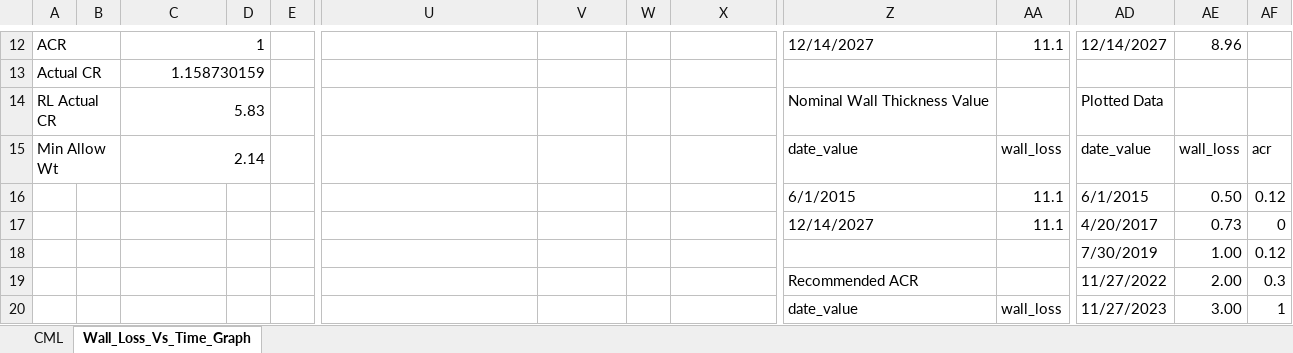
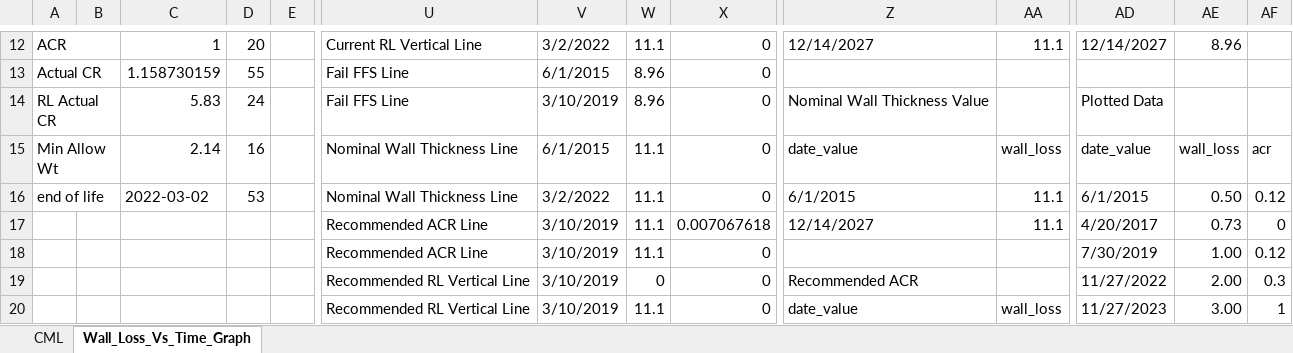
Before and after one commit to Joshua-W-Adams/vba-mic-wall-loss-vs-time, an Excel workbook: vba-wall-loss-vs-time.xlsm, sheet Wall_Loss_Vs_Time_Graph, drawn as a sheet; only a part is shown, gaps mark what is left out; values as stored, in another font and other column widths than the file's, no cell formats; charts and pictures and conditional formats not drawn; removed rows and columns are numbered as before the commit, all else as after; rows hold the shown columns only; the diff covers the shown part only; the diff names each change by its address in the sheet, - before the commit and + after, or states it on an @@ line.

```diff
--- a/vba-wall-loss-vs-time.xlsm (sheet Wall_Loss_Vs_Time_Graph)
+++ b/vba-wall-loss-vs-time.xlsm (sheet Wall_Loss_Vs_Time_Graph)
-C12:D12 merged
-D12: (empty)
+D12: 20
-U12: (empty)
+U12: Current RL Vertical Line
-V12: (empty)
+V12: 3/2/2022
-W12: (empty)
+W12: 11.1
-X12: (empty)
+X12: 0
-row 13: Actual CR |  | 1.158730159
+row 13: Actual CR |  | 1.158730159 | 55 |  | Fail FFS Line | 6/1/2015 | 8.96 | 0
-C14:D14 merged
-D14: (empty)
+D14: 24
-U14: (empty)
+U14: Fail FFS Line
-V14: (empty)
+V14: 3/10/2019
-W14: (empty)
+W14: 8.96
-X14:X15: (empty)
+X14:X15: 0
-C15:D15 merged
-D15: (empty)
+D15: 16
-U15: (empty)
+U15: Nominal Wall Thickness Line
-V15: (empty)
+V15: 6/1/2015
-W15: (empty)
+W15: 11.1
-row 16:  |  |  |  |  |  |  |  |  | 6/1/2015 | 11.1 | 6/1/2015 | 0.50 | 0.12
+row 16: end of life |  | 2022-03-02 | 53 |  | Nominal Wall Thickness Line | 3/2/2022 | 11.1 | 0 | 6/1/2015 | 11.1 | 6/1/2015 | 0.50 | 0.12
-U17: (empty)
+U17: Recommended ACR Line
-V17: (empty)
+V17: 3/10/2019
-W17: (empty)
+W17: 11.1
-X17: (empty)
+X17: 0.007067618
-row 18:  |  |  |  |  |  |  |  |  |  |  | 7/30/2019 | 1.00 | 0.12
-row 19:  |  |  |  |  |  |  |  |  | Recommended ACR |  | 11/27/2022 | 2.00 | 0.3
+row 18:  |  |  |  |  | Recommended ACR Line | 3/10/2019 | 11.1 | 0 |  |  | 7/30/2019 | 1.00 | 0.12
+row 19:  |  |  |  |  | Recommended RL Vertical Line | 3/10/2019 | 0 | 0 | Recommended ACR |  | 11/27/2022 | 2.00 | 0.3
-U20: (empty)
+U20: Recommended RL Vertical Line
-V20: (empty)
+V20: 3/10/2019
-W20: (empty)
+W20: 11.1
-X20: (empty)
+X20: 0
```
Also changed, not shown: 4 added rows, 4 removed rows, 36 edited cells and merged cells elsewhere in this sheet, sheet CML, cell formats, formulas that keep their value, charts or pictures, 4 other files.
